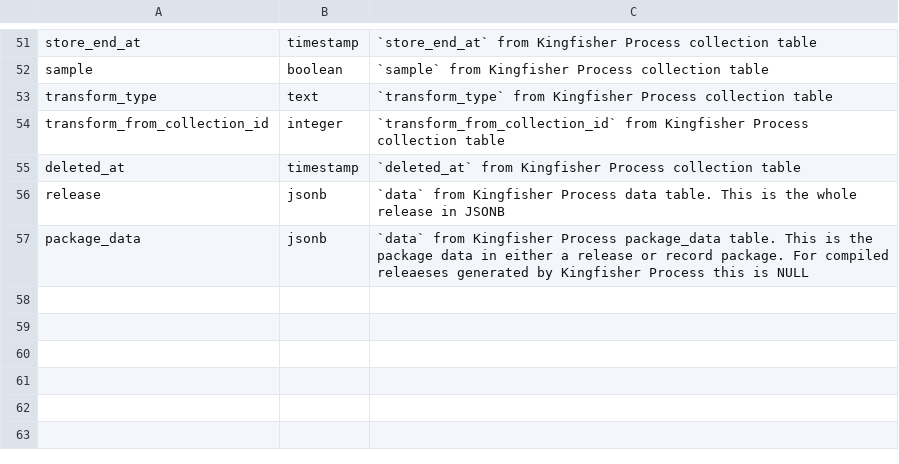
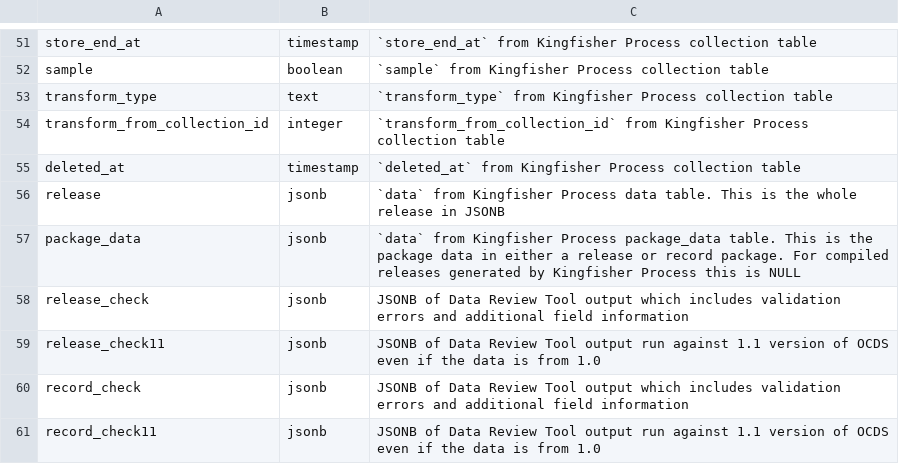
Before and after one commit to open-contracting/kingfisher-summarize, a CSV file: docs/definitions/release_summary.csv, drawn as a sheet; only a part is shown, gaps mark what is left out.

Commit message:
Merge release_summary_with_checks view into release_summary view, for #132

```diff
--- a/docs/definitions/release_summary.csv
+++ b/docs/definitions/release_summary.csv
@@ -56,2 +56,6 @@ deleted_at,timestamp,`deleted_at` from Kingfisher Process collection table
 release,jsonb,`data` from Kingfisher Process data table. This is the whole release in JSONB
-package_data,jsonb,`data` from Kingfisher Process package_data table. This is the package data in either a release or record package. For compiled releaeses generated by Kingfisher Process this is NULL
+package_data,jsonb,`data` from Kingfisher Process package_data table. This is the package data in either a release or record package. For compiled releases generated by Kingfisher Process this is NULL
+release_check,jsonb,JSONB of Data Review Tool output which includes validation errors and additional field information
+release_check11,jsonb,JSONB of Data Review Tool output run against 1.1 version of OCDS even if the data is from 1.0
+record_check,jsonb,JSONB of Data Review Tool output which includes validation errors and additional field information
+record_check11,jsonb,JSONB of Data Review Tool output run against 1.1 version of OCDS even if the data is from 1.0
```
Also changed, not shown: 7 other files.
